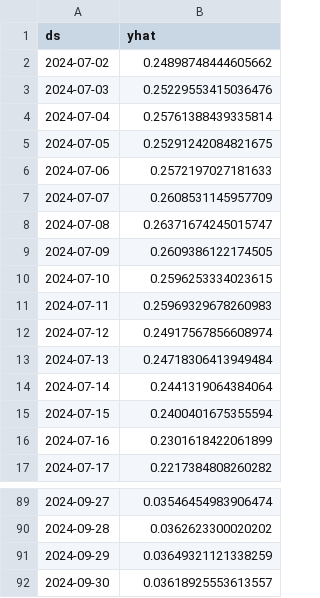
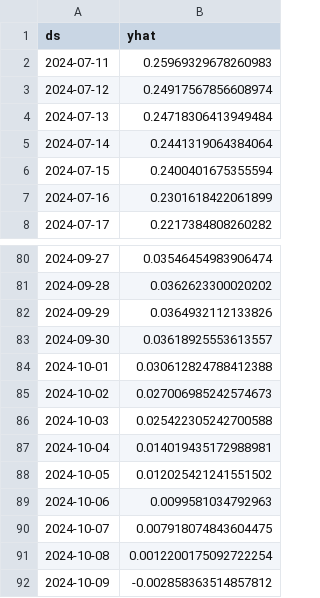
Before and after one commit to rreiul/mytilus2, a CSV file: app/data/forecast_A Pobra A.csv, drawn as a sheet; only a part is shown, gaps mark what is left out.

```diff
--- a/app/data/forecast_A Pobra A.csv
+++ b/app/data/forecast_A Pobra A.csv
@@ -1,11 +1,2 @@
 ds,yhat
-2024-07-02,0.24898748444605662
-2024-07-03,0.25229553415036476
-2024-07-04,0.25761388439335814
-2024-07-05,0.25291242084821675
-2024-07-06,0.2572197027181633
-2024-07-07,0.2608531145957709
-2024-07-08,0.26371674245015747
-2024-07-09,0.2609386122174505
-2024-07-10,0.2596253334023615
 2024-07-11,0.25969329678260983
@@ -90,3 +81,12 @@ ds,yhat
 2024-09-28,0.0362623300020202
-2024-09-29,0.03649321121338259
+2024-09-29,0.0364932112133826
 2024-09-30,0.03618925553613557
+2024-10-01,0.030612824788412388
+2024-10-02,0.027006985242574673
+2024-10-03,0.025422305242700588
+2024-10-04,0.014019435172988981
+2024-10-05,0.012025421241551502
+2024-10-06,0.0099581034792963
+2024-10-07,0.007918074843604475
+2024-10-08,0.0012200175092722254
+2024-10-09,-0.002858363514857812
```
Also changed, not shown: app/data/forecast_Cangas B.csv, app/data/forecast_Sada 1.csv, 10 other files.
